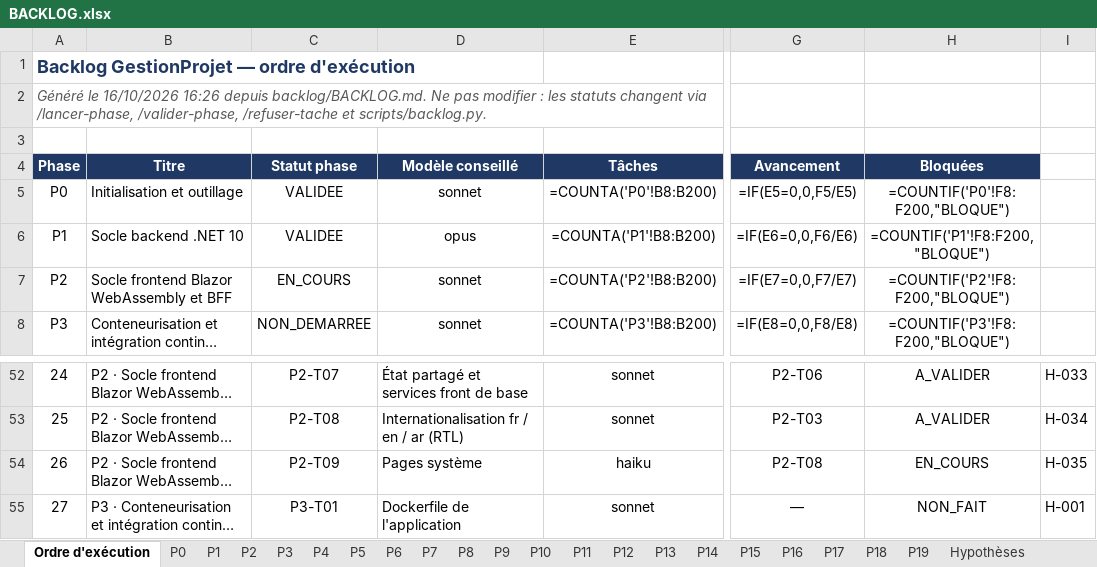
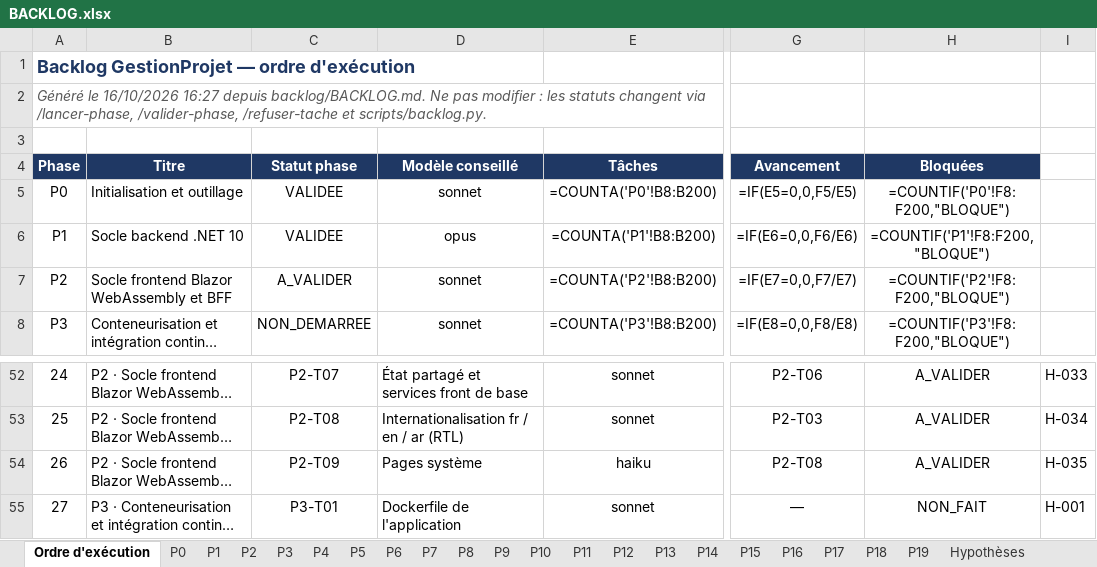
Before and after one commit to hajar-hamid-coder/gprojet, an Excel workbook: backlog/BACKLOG.xlsx, sheet Ordre d'exécution, drawn as a sheet; only a part is shown, gaps mark what is left out; long unchanged cells end in …; values as stored, in another font and other column widths than the file's, no borders; formulas without a stored value are shown as written; conditional formats not drawn; the diff names each change by its address in the sheet, - before the commit and + after, or states it on an @@ line.

```diff
--- a/backlog/BACKLOG.xlsx (sheet Ordre d'exécution)
+++ b/backlog/BACKLOG.xlsx (sheet Ordre d'exécution)
-A2 (Phase): …le 16/10/2026 16:26 depuis backlog/BACKLOG.md.…
+A2 (Phase): …le 16/10/2026 16:27 depuis backlog/BACKLOG.md.…
-C7 (Statut phase): EN_COURS
+C7 (Statut phase): A_VALIDER
-H54 (Bloquées): EN_COURS
+H54 (Bloquées): A_VALIDER
```
Also changed, not shown: sheet P2, 2 other files.
